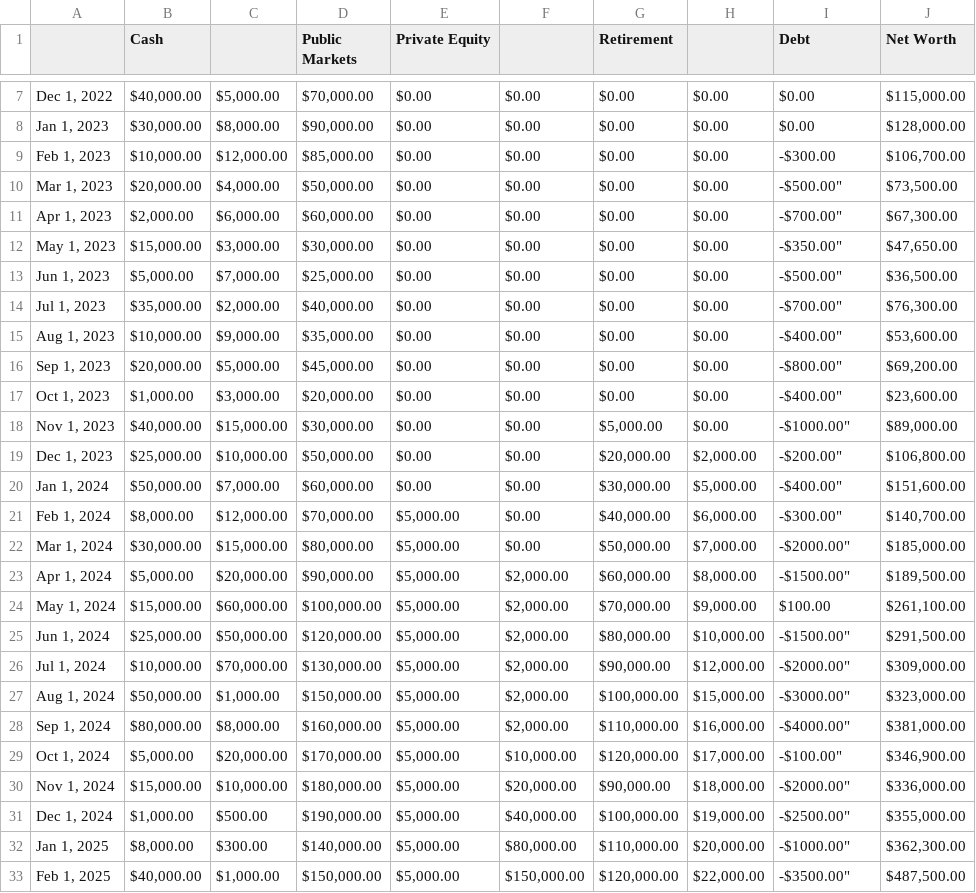
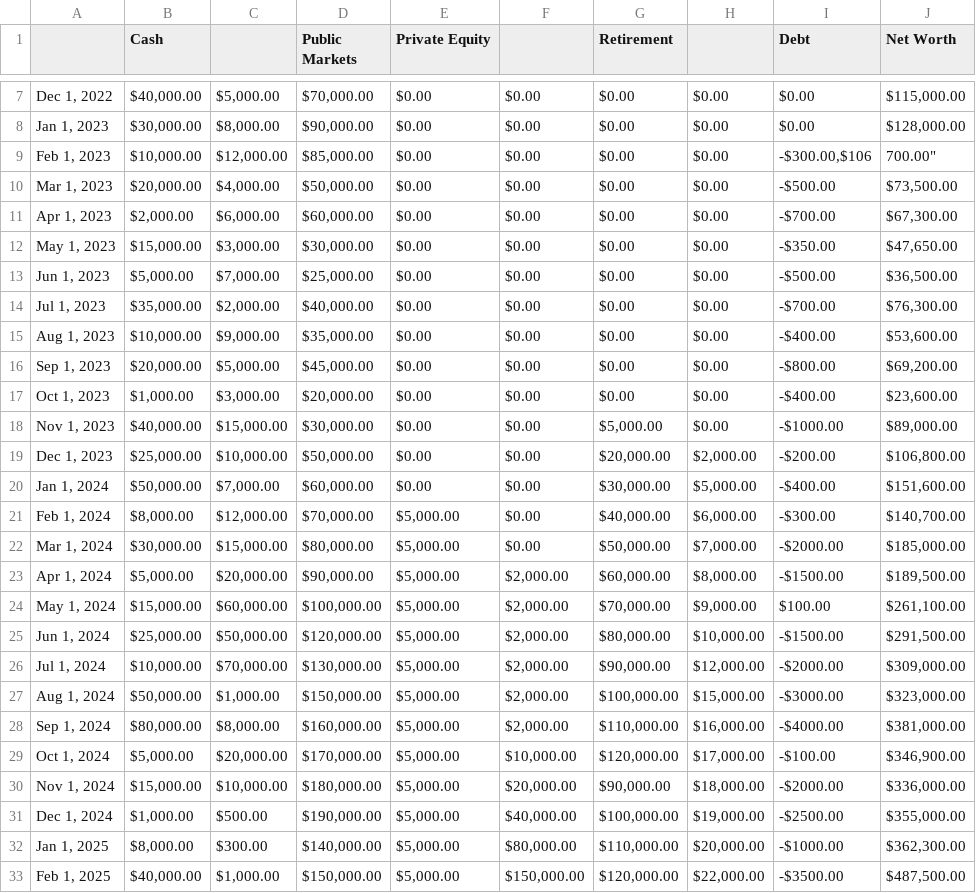
Before and after one commit to carsonmiiller/finance_dashboard, a CSV file: net_worth_example.csv, drawn as a sheet; only a part is shown, gaps mark what is left out; the diff names each change by its address in the sheet, - before the commit and + after, or states it on an @@ line.

```diff
--- a/net_worth_example.csv
+++ b/net_worth_example.csv
-I9 (Debt): -$300.00
+I9 (Debt): -$300.00,$106
-J9 (Net Worth): $106,700.00
+J9 (Net Worth): 700.00"
-I10 (Debt): -$500.00"
+I10 (Debt): -$500.00
-I11 (Debt): -$700.00"
+I11 (Debt): -$700.00
-I12 (Debt): -$350.00"
+I12 (Debt): -$350.00
-I13 (Debt): -$500.00"
+I13 (Debt): -$500.00
-I14 (Debt): -$700.00"
+I14 (Debt): -$700.00
-I15 (Debt): -$400.00"
+I15 (Debt): -$400.00
-I16 (Debt): -$800.00"
+I16 (Debt): -$800.00
-I17 (Debt): -$400.00"
+I17 (Debt): -$400.00
-I18 (Debt): -$1000.00"
+I18 (Debt): -$1000.00
-I19 (Debt): -$200.00"
+I19 (Debt): -$200.00
-I20 (Debt): -$400.00"
+I20 (Debt): -$400.00
-I21 (Debt): -$300.00"
+I21 (Debt): -$300.00
-I22 (Debt): -$2000.00"
+I22 (Debt): -$2000.00
-I23 (Debt): -$1500.00"
+I23 (Debt): -$1500.00
-I25 (Debt): -$1500.00"
+I25 (Debt): -$1500.00
-I26 (Debt): -$2000.00"
+I26 (Debt): -$2000.00
-I27 (Debt): -$3000.00"
+I27 (Debt): -$3000.00
-I28 (Debt): -$4000.00"
+I28 (Debt): -$4000.00
-I29 (Debt): -$100.00"
+I29 (Debt): -$100.00
-I30 (Debt): -$2000.00"
+I30 (Debt): -$2000.00
-I31 (Debt): -$2500.00"
+I31 (Debt): -$2500.00
-I32 (Debt): -$1000.00"
+I32 (Debt): -$1000.00
-I33 (Debt): -$3500.00"
+I33 (Debt): -$3500.00
```
Also changed, not shown: 1 other file.
